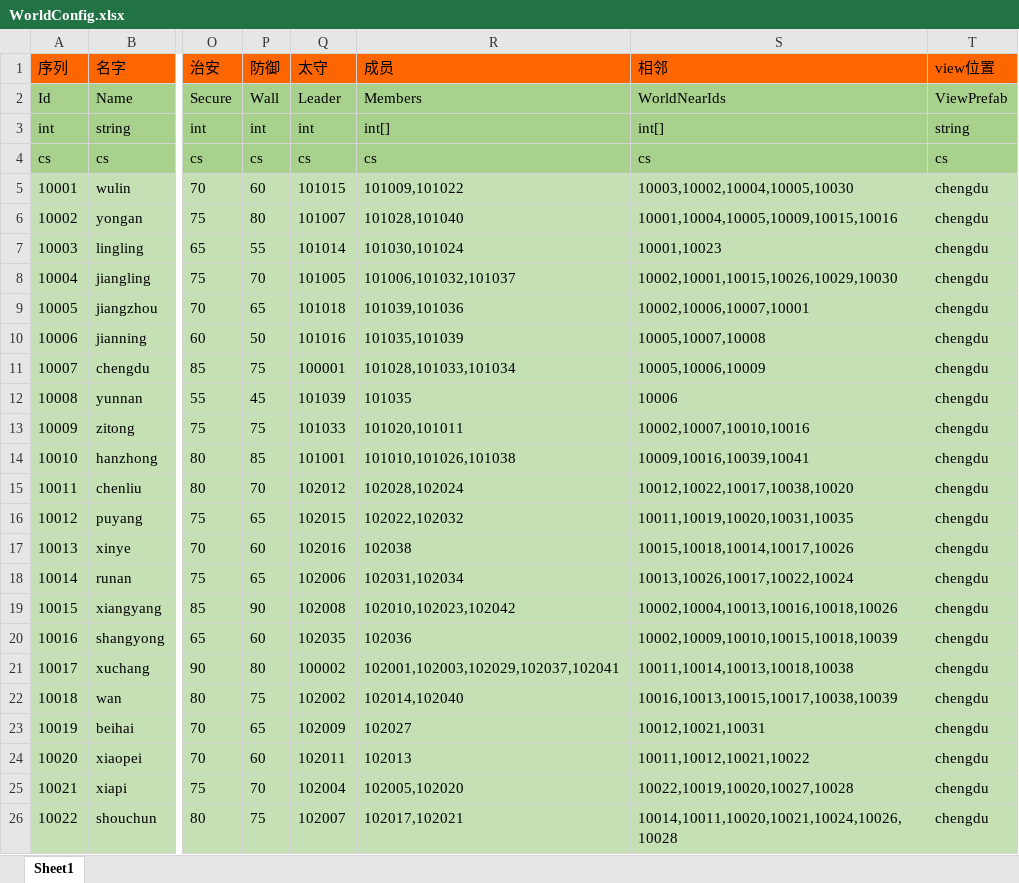
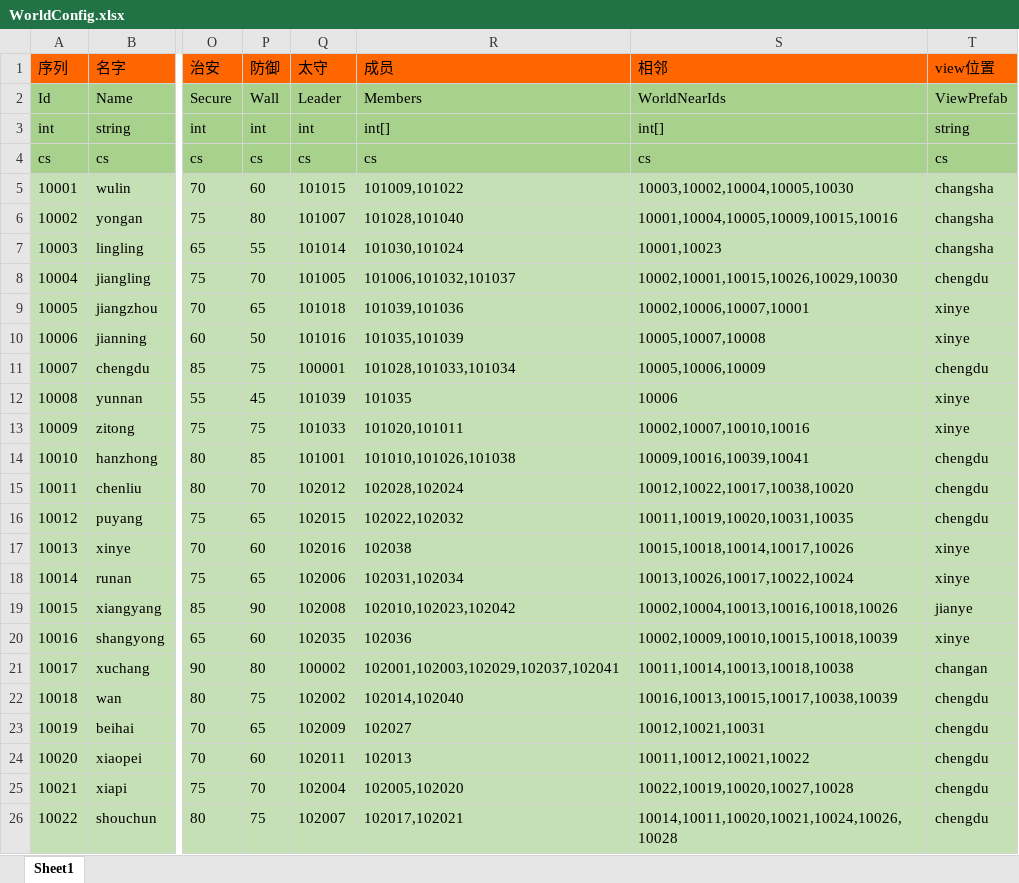
Before and after one commit to realeternia/SanKingdom, an Excel workbook: Design/config/WorldConfig.xlsx, sheet Sheet1, drawn as a sheet; only a part is shown, gaps mark what is left out; values as stored, in another font and other column widths than the file's, no borders; the diff covers the shown part only; the diff names each change by its address in the sheet, - before the commit and + after, or states it on an @@ line.

```diff
--- a/Design/config/WorldConfig.xlsx (sheet Sheet1)
+++ b/Design/config/WorldConfig.xlsx (sheet Sheet1)
-T5:T7 (view位置): chengdu
+T5:T7 (view位置): changsha
-T9:T10 (view位置): chengdu
+T9:T10 (view位置): xinye
-T12:T13 (view位置): chengdu
+T12:T13 (view位置): xinye
-T17:T18 (view位置): chengdu
+T17:T18 (view位置): xinye
-T19 (view位置): chengdu
+T19 (view位置): jianye
-T20 (view位置): chengdu
+T20 (view位置): xinye
-T21 (view位置): chengdu
+T21 (view位置): changan
```
Also changed, not shown: 14 edited cells elsewhere in this sheet, 49 other files.
